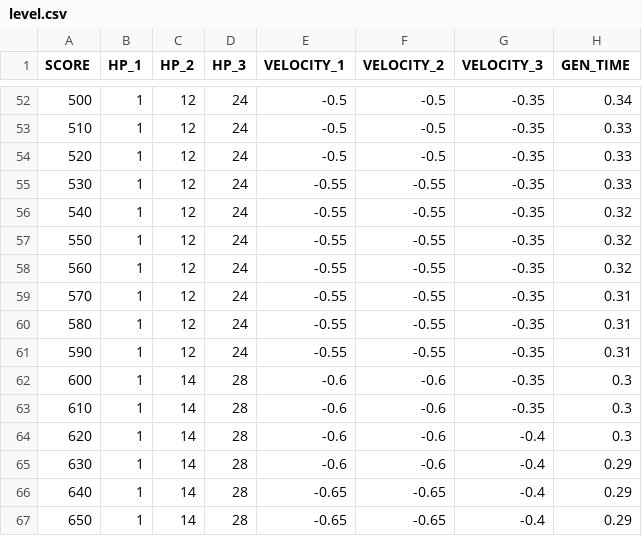
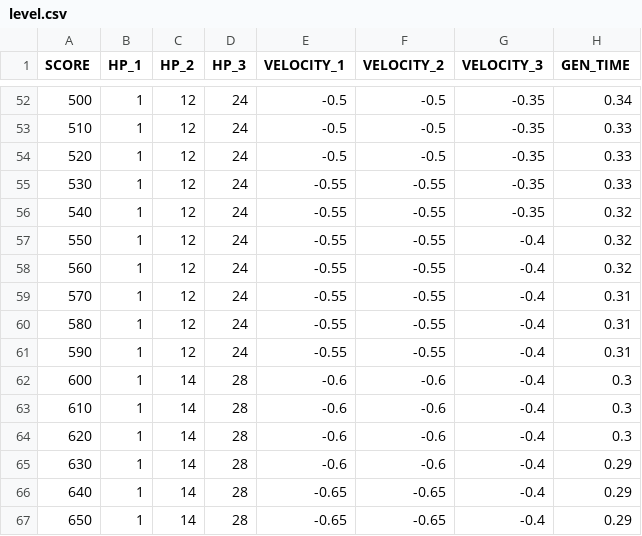
Before and after one commit to jundat/1pqowieuryt, a CSV file: trunk/Resources/level.csv, drawn as a sheet; only a part is shown, gaps mark what is left out; the diff covers the shown part only.

```diff
--- a/trunk/Resources/level.csv
+++ b/trunk/Resources/level.csv
@@ -56,9 +56,9 @@ SCORE,HP_1,HP_2,HP_3,VELOCITY_1,VELOCITY_2,VELOCITY_3,GEN_TIME
 540,1,12,24,-0.55,-0.55,-0.35,0.32
-550,1,12,24,-0.55,-0.55,-0.35,0.32
-560,1,12,24,-0.55,-0.55,-0.35,0.32
-570,1,12,24,-0.55,-0.55,-0.35,0.31
-580,1,12,24,-0.55,-0.55,-0.35,0.31
-590,1,12,24,-0.55,-0.55,-0.35,0.31
-600,1,14,28,-0.6,-0.6,-0.35,0.3
-610,1,14,28,-0.6,-0.6,-0.35,0.3
+550,1,12,24,-0.55,-0.55,-0.4,0.32
+560,1,12,24,-0.55,-0.55,-0.4,0.32
+570,1,12,24,-0.55,-0.55,-0.4,0.31
+580,1,12,24,-0.55,-0.55,-0.4,0.31
+590,1,12,24,-0.55,-0.55,-0.4,0.31
+600,1,14,28,-0.6,-0.6,-0.4,0.3
+610,1,14,28,-0.6,-0.6,-0.4,0.3
 620,1,14,28,-0.6,-0.6,-0.4,0.3
```
Also changed, not shown: 114 edited cells elsewhere in this file, 1 other file.
